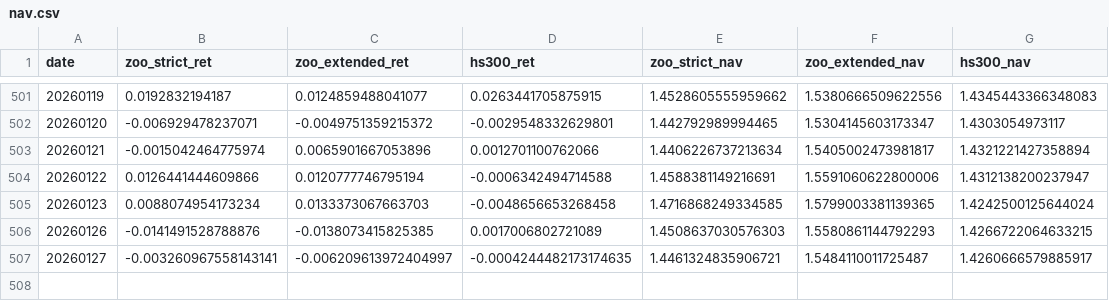
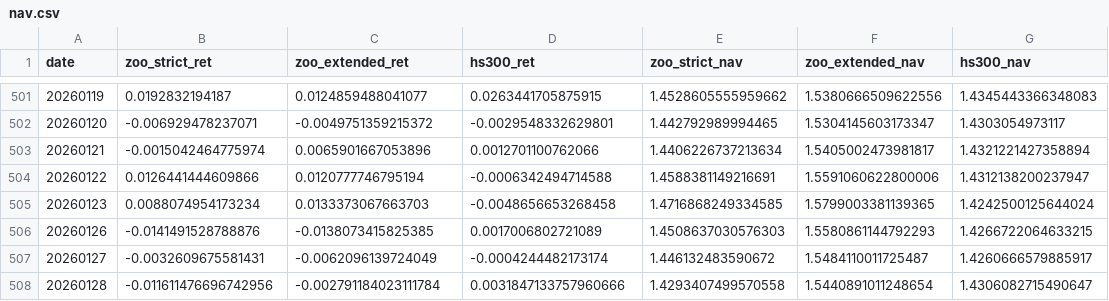
Before and after one commit to runchengxie/a-share-animal-index, a CSV file: docs/nav.csv, drawn as a sheet; only a part is shown, gaps mark what is left out.

```diff
--- a/docs/nav.csv
+++ b/docs/nav.csv
@@ -506,2 +506,3 @@ date,zoo_strict_ret,zoo_extended_ret,hs300_ret,zoo_strict_nav,zoo_extended_nav,h
 20260126,-0.0141491528788876,-0.0138073415825385,0.0017006802721089,1.4508637030576303,1.5580861144792293,1.4266722064633215
-20260127,-0.003260967558143141,-0.006209613972404997,-0.0004244482173174635,1.4461324835906721,1.5484110011725487,1.4260666579885917
+20260127,-0.0032609675581431,-0.0062096139724049,-0.0004244482173174,1.446132483590672,1.5484110011725487,1.4260666579885917
+20260128,-0.011611476696742956,-0.002791184023111784,0.0031847133757960666,1.4293407499570558,1.5440891011248654,1.4306082715490647
```
Also changed, not shown: 6 other files.
